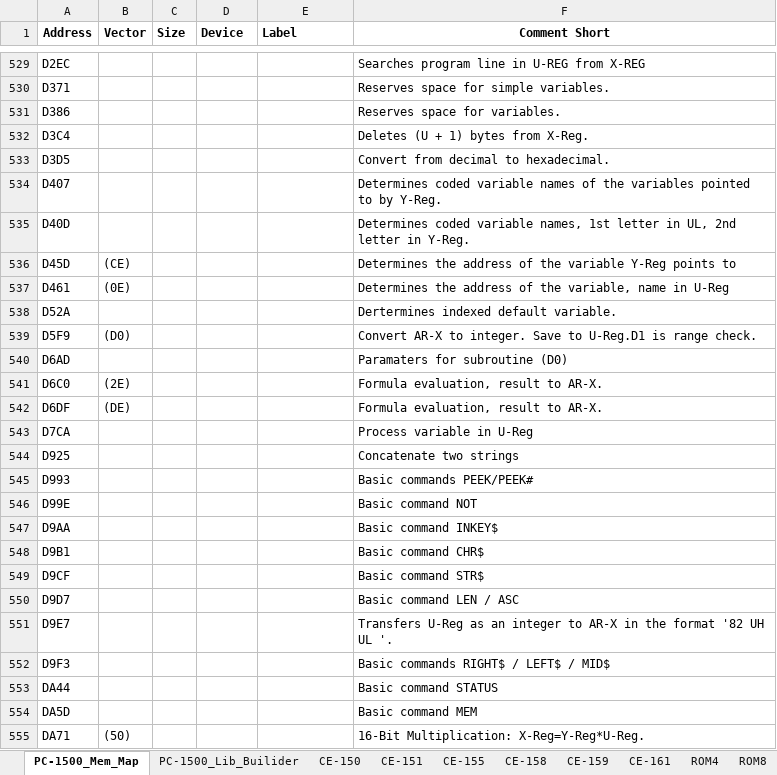
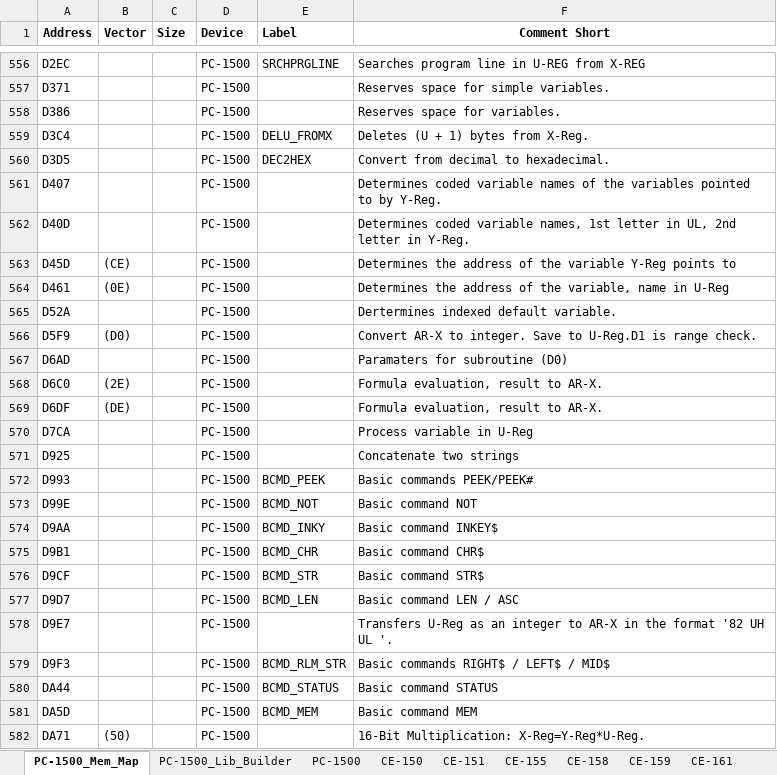
Before and after one commit to Jeff-Birt/Sharp_PC-1500_Lib_Builder, an Excel workbook: PC-1500_Memory_Lib_Builder.xlsm, sheet PC-1500_Mem_Map, drawn as a sheet; only a part is shown, gaps mark what is left out; values as stored, in another font and other column widths than the file's, no borders; addresses are those after the commit; the diff covers the shown part only; the diff names each change by its address in the sheet, - before the commit and + after, or states it on an @@ line.

Commit message:
Updates to memory map labels. Added related docs such as opcode tables.

```diff
--- a/PC-1500_Memory_Lib_Builder.xlsm (sheet PC-1500_Mem_Map)
+++ b/PC-1500_Memory_Lib_Builder.xlsm (sheet PC-1500_Mem_Map)
-sheet tab: PC-1500_Lib_Builider
+sheet tab: PC-1500_Lib_Builder
+sheet tab: PC-1500
-D556:D582 (Device): (empty)
+D556:D582 (Device): PC-1500
-E556 (Label): (empty)
+E556 (Label): SRCHPRGLINE
-E559 (Label): (empty)
+E559 (Label): DELU_FROMX
-E560 (Label): (empty)
+E560 (Label): DEC2HEX
-E572 (Label): (empty)
+E572 (Label): BCMD_PEEK
-E573 (Label): (empty)
+E573 (Label): BCMD_NOT
-E574 (Label): (empty)
+E574 (Label): BCMD_INKY
-E575 (Label): (empty)
+E575 (Label): BCMD_CHR
-E576 (Label): (empty)
+E576 (Label): BCMD_STR
-E577 (Label): (empty)
+E577 (Label): BCMD_LEN
-E579 (Label): (empty)
+E579 (Label): BCMD_RLM_STR
-E580 (Label): (empty)
+E580 (Label): BCMD_STATUS
-E581 (Label): (empty)
+E581 (Label): BCMD_MEM
```
Also changed, not shown: 51 added rows, 1 removed row and 396 edited cells elsewhere in this sheet, sheet PC-1500_Lib_Builder, sheet CE-158, sheet CE-150, sheet Path, 10 other files.
